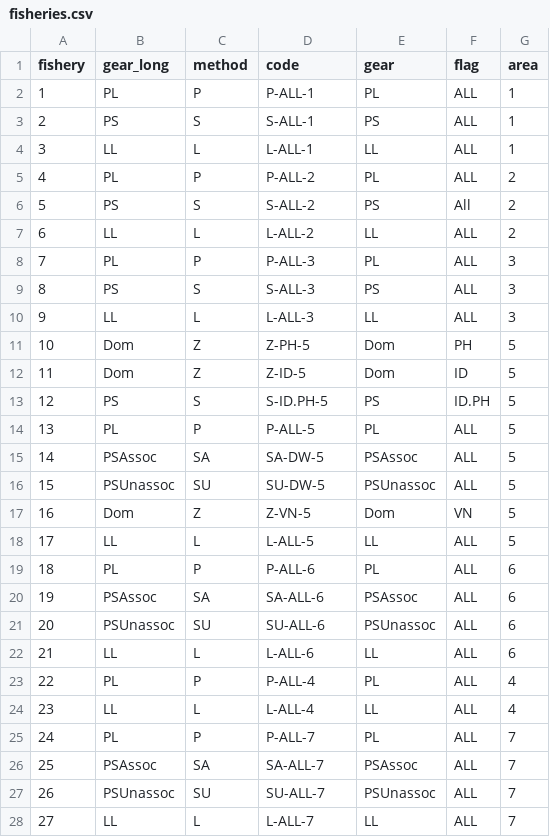
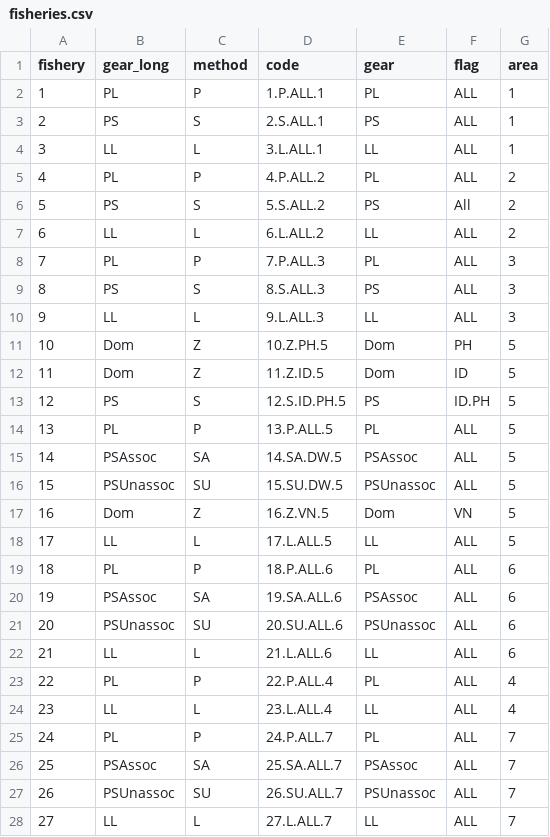
Before and after one commit to PacificCommunity/ofp-sam-skj-2022-diagnostic, a CSV file: TAF/data/fisheries.csv, drawn as a sheet; only a part is shown; the diff covers the shown part only.

Commit message:
Use numbers and dots in fishery codes

```diff
--- a/TAF/data/fisheries.csv
+++ b/TAF/data/fisheries.csv
@@ -1,28 +1,28 @@
 fishery,gear_long,method,code,gear,flag,area
-1,PL,P,P-ALL-1,PL,ALL,1
-2,PS,S,S-ALL-1,PS,ALL,1
-3,LL,L,L-ALL-1,LL,ALL,1
-4,PL,P,P-ALL-2,PL,ALL,2
-5,PS,S,S-ALL-2,PS,All,2
-6,LL,L,L-ALL-2,LL,ALL,2
-7,PL,P,P-ALL-3,PL,ALL,3
-8,PS,S,S-ALL-3,PS,ALL,3
-9,LL,L,L-ALL-3,LL,ALL,3
-10,Dom,Z,Z-PH-5,Dom,PH,5
-11,Dom,Z,Z-ID-5,Dom,ID,5
-12,PS,S,S-ID.PH-5,PS,ID.PH,5
-13,PL,P,P-ALL-5,PL,ALL,5
-14,PSAssoc,SA,SA-DW-5,PSAssoc,ALL,5
-15,PSUnassoc,SU,SU-DW-5,PSUnassoc,ALL,5
-16,Dom,Z,Z-VN-5,Dom,VN,5
-17,LL,L,L-ALL-5,LL,ALL,5
-18,PL,P,P-ALL-6,PL,ALL,6
-19,PSAssoc,SA,SA-ALL-6,PSAssoc,ALL,6
-20,PSUnassoc,SU,SU-ALL-6,PSUnassoc,ALL,6
-21,LL,L,L-ALL-6,LL,ALL,6
-22,PL,P,P-ALL-4,PL,ALL,4
-23,LL,L,L-ALL-4,LL,ALL,4
-24,PL,P,P-ALL-7,PL,ALL,7
-25,PSAssoc,SA,SA-ALL-7,PSAssoc,ALL,7
-26,PSUnassoc,SU,SU-ALL-7,PSUnassoc,ALL,7
-27,LL,L,L-ALL-7,LL,ALL,7
+1,PL,P,1.P.ALL.1,PL,ALL,1
+2,PS,S,2.S.ALL.1,PS,ALL,1
+3,LL,L,3.L.ALL.1,LL,ALL,1
+4,PL,P,4.P.ALL.2,PL,ALL,2
+5,PS,S,5.S.ALL.2,PS,All,2
+6,LL,L,6.L.ALL.2,LL,ALL,2
+7,PL,P,7.P.ALL.3,PL,ALL,3
+8,PS,S,8.S.ALL.3,PS,ALL,3
+9,LL,L,9.L.ALL.3,LL,ALL,3
+10,Dom,Z,10.Z.PH.5,Dom,PH,5
+11,Dom,Z,11.Z.ID.5,Dom,ID,5
+12,PS,S,12.S.ID.PH.5,PS,ID.PH,5
+13,PL,P,13.P.ALL.5,PL,ALL,5
+14,PSAssoc,SA,14.SA.DW.5,PSAssoc,ALL,5
+15,PSUnassoc,SU,15.SU.DW.5,PSUnassoc,ALL,5
+16,Dom,Z,16.Z.VN.5,Dom,VN,5
+17,LL,L,17.L.ALL.5,LL,ALL,5
+18,PL,P,18.P.ALL.6,PL,ALL,6
+19,PSAssoc,SA,19.SA.ALL.6,PSAssoc,ALL,6
+20,PSUnassoc,SU,20.SU.ALL.6,PSUnassoc,ALL,6
+21,LL,L,21.L.ALL.6,LL,ALL,6
+22,PL,P,22.P.ALL.4,PL,ALL,4
+23,LL,L,23.L.ALL.4,LL,ALL,4
+24,PL,P,24.P.ALL.7,PL,ALL,7
+25,PSAssoc,SA,25.SA.ALL.7,PSAssoc,ALL,7
+26,PSUnassoc,SU,26.SU.ALL.7,PSUnassoc,ALL,7
+27,LL,L,27.L.ALL.7,LL,ALL,7
```
Also changed, not shown: 14 edited cells elsewhere in this file.
